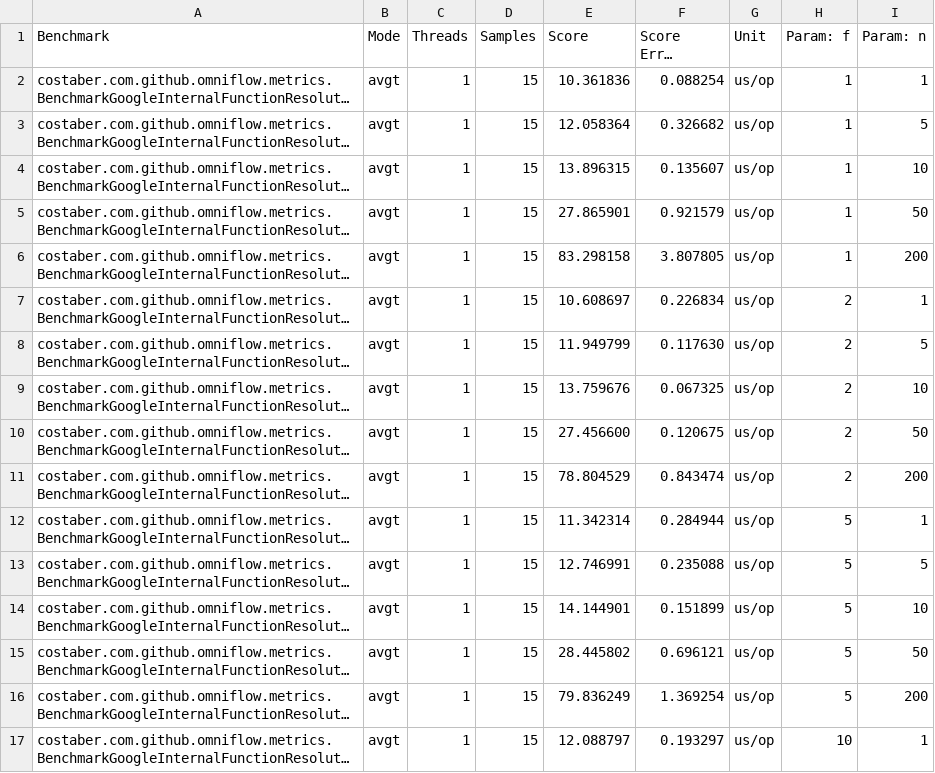
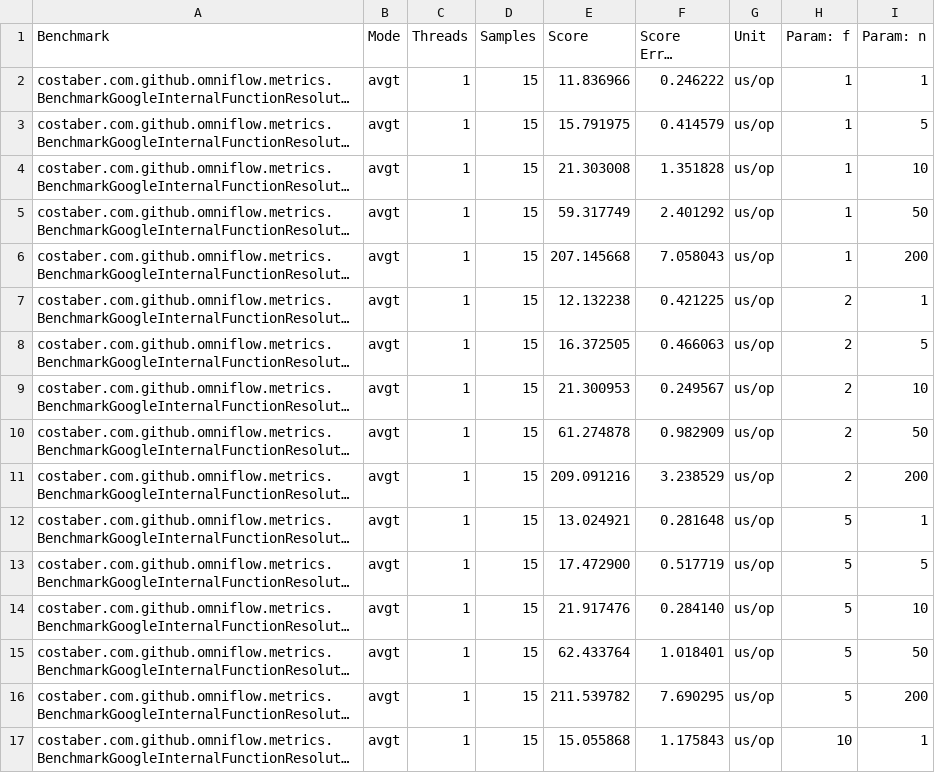
Before and after one commit to EngenheiroPedroCarvalho/ISEL-Thesis-2526, a CSV file: omni-flow-main/benchmark/results/jmh-results-t7.csv, drawn as a sheet; only a part is shown; long unchanged cells end in …; the diff covers the shown part only; the diff names each change by its address in the sheet, - before the commit and + after, or states it on an @@ line.

```diff
--- a/omni-flow-main/benchmark/results/jmh-results-t7.csv
+++ b/omni-flow-main/benchmark/results/jmh-results-t7.csv
-E2 (Score): 10.361836
+E2 (Score): 11.836966
-F2 (Score Error (99.9%)): 0.088254
+F2 (Score Error (99.9%)): 0.246222
-E3 (Score): 12.058364
+E3 (Score): 15.791975
-F3 (Score Error (99.9%)): 0.326682
+F3 (Score Error (99.9%)): 0.414579
-E4 (Score): 13.896315
+E4 (Score): 21.303008
-F4 (Score Error (99.9%)): 0.135607
+F4 (Score Error (99.9%)): 1.351828
-E5 (Score): 27.865901
+E5 (Score): 59.317749
-F5 (Score Error (99.9%)): 0.921579
+F5 (Score Error (99.9%)): 2.401292
-E6 (Score): 83.298158
+E6 (Score): 207.145668
-F6 (Score Error (99.9%)): 3.807805
+F6 (Score Error (99.9%)): 7.058043
-E7 (Score): 10.608697
+E7 (Score): 12.132238
-F7 (Score Error (99.9%)): 0.226834
+F7 (Score Error (99.9%)): 0.421225
-E8 (Score): 11.949799
+E8 (Score): 16.372505
-F8 (Score Error (99.9%)): 0.117630
+F8 (Score Error (99.9%)): 0.466063
-E9 (Score): 13.759676
+E9 (Score): 21.300953
-F9 (Score Error (99.9%)): 0.067325
+F9 (Score Error (99.9%)): 0.249567
-E10 (Score): 27.456600
+E10 (Score): 61.274878
-F10 (Score Error (99.9%)): 0.120675
+F10 (Score Error (99.9%)): 0.982909
-E11 (Score): 78.804529
+E11 (Score): 209.091216
-F11 (Score Error (99.9%)): 0.843474
+F11 (Score Error (99.9%)): 3.238529
-E12 (Score): 11.342314
+E12 (Score): 13.024921
-F12 (Score Error (99.9%)): 0.284944
+F12 (Score Error (99.9%)): 0.281648
-E13 (Score): 12.746991
+E13 (Score): 17.472900
-F13 (Score Error (99.9%)): 0.235088
+F13 (Score Error (99.9%)): 0.517719
-E14 (Score): 14.144901
+E14 (Score): 21.917476
-F14 (Score Error (99.9%)): 0.151899
+F14 (Score Error (99.9%)): 0.284140
-E15 (Score): 28.445802
+E15 (Score): 62.433764
-F15 (Score Error (99.9%)): 0.696121
+F15 (Score Error (99.9%)): 1.018401
-E16 (Score): 79.836249
+E16 (Score): 211.539782
-F16 (Score Error (99.9%)): 1.369254
+F16 (Score Error (99.9%)): 7.690295
-E17 (Score): 12.088797
+E17 (Score): 15.055868
-F17 (Score Error (99.9%)): 0.193297
+F17 (Score Error (99.9%)): 1.175843
```
Also changed, not shown: 28 edited cells elsewhere in this file, 4 other files.
